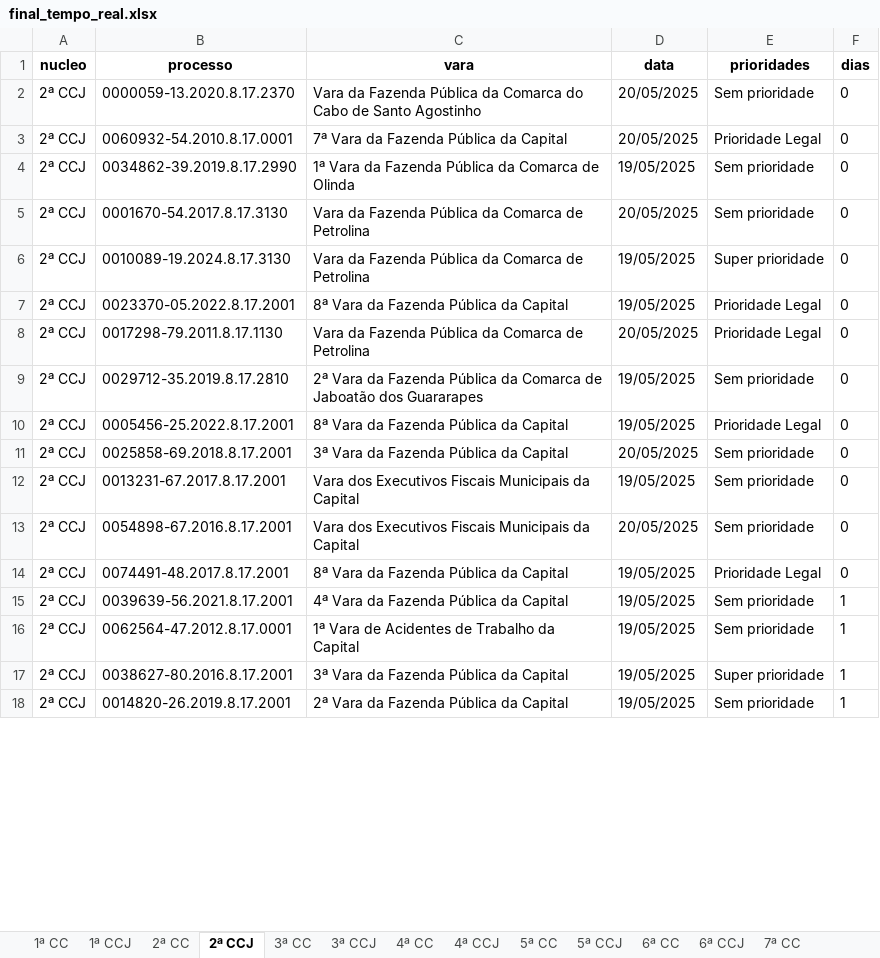
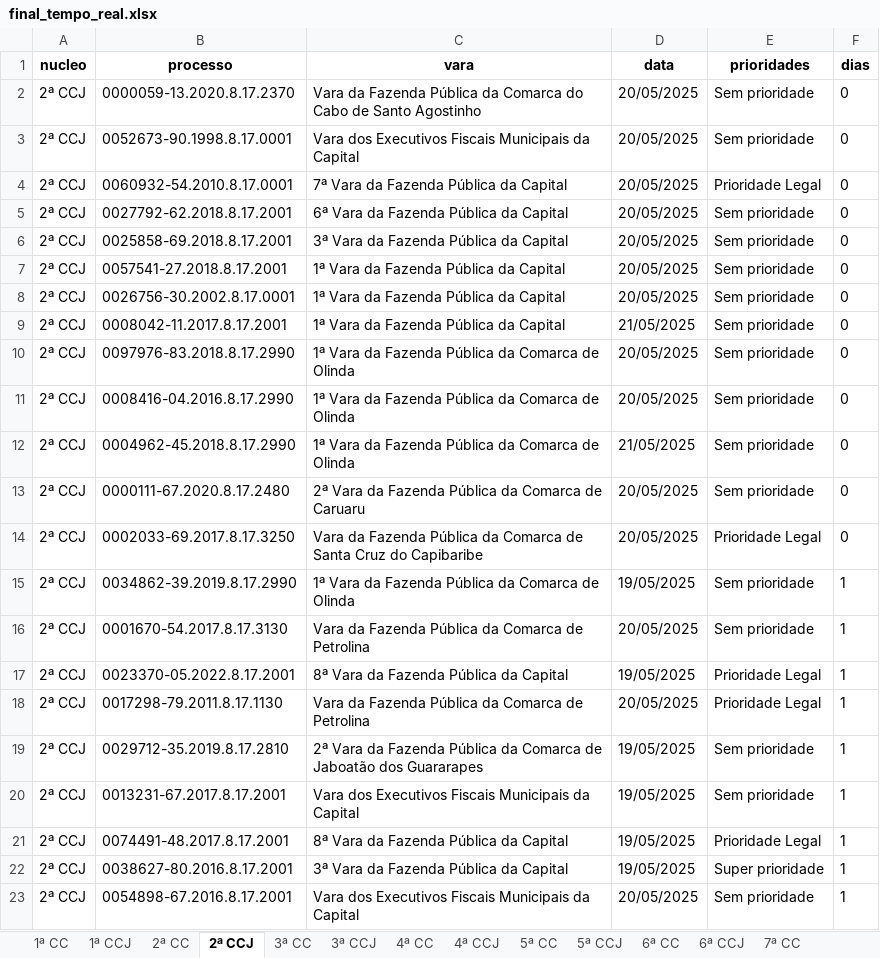
Before and after one commit to Fasri/analise_de, an Excel workbook: final_tempo_real.xlsx, sheet 2ª CCJ, drawn as a sheet; only a part is shown; values as stored, in another font and other column widths than the file's, no borders; removed rows and columns are numbered as before the commit, all else as after; the diff covers the shown part only; the diff names each change by its address in the sheet, - before the commit and + after, or states it on an @@ line.

Commit message:
quantidade de processos

```diff
--- a/final_tempo_real.xlsx (sheet 2ª CCJ)
+++ b/final_tempo_real.xlsx (sheet 2ª CCJ)
+row 3: 2ª CCJ | 0052673-90.1998.8.17.0001 | Vara dos Executivos Fiscais Municipais da Capital | 20/05/2025 | Sem prioridade | 0
-row 4: 2ª CCJ | 0034862-39.2019.8.17.2990 | 1ª Vara da Fazenda Pública da Comarca de Olinda | 19/05/2025 | Sem prioridade | 0
-B5 (processo): 0001670-54.2017.8.17.3130
+B5 (processo): 0027792-62.2018.8.17.2001
-C5 (vara): Vara da Fazenda Pública da Comarca de Petrolina
+C5 (vara): 6ª Vara da Fazenda Pública da Capital
-row 6: 2ª CCJ | 0010089-19.2024.8.17.3130 | Vara da Fazenda Pública da Comarca de Petrolina | 19/05/2025 | Super prioridade | 0
-row 7: 2ª CCJ | 0023370-05.2022.8.17.2001 | 8ª Vara da Fazenda Pública da Capital | 19/05/2025 | Prioridade Legal | 0
-row 8: 2ª CCJ | 0017298-79.2011.8.17.1130 | Vara da Fazenda Pública da Comarca de Petrolina | 20/05/2025 | Prioridade Legal | 0
-row 9: 2ª CCJ | 0029712-35.2019.8.17.2810 | 2ª Vara da Fazenda Pública da Comarca de Jaboatão dos Guararapes | 19/05/2025 | Sem prioridade | 0
-row 10: 2ª CCJ | 0005456-25.2022.8.17.2001 | 8ª Vara da Fazenda Pública da Capital | 19/05/2025 | Prioridade Legal | 0
+row 7: 2ª CCJ | 0057541-27.2018.8.17.2001 | 1ª Vara da Fazenda Pública da Capital | 20/05/2025 | Sem prioridade | 0
+row 8: 2ª CCJ | 0026756-30.2002.8.17.0001 | 1ª Vara da Fazenda Pública da Capital | 20/05/2025 | Sem prioridade | 0
+row 9: 2ª CCJ | 0008042-11.2017.8.17.2001 | 1ª Vara da Fazenda Pública da Capital | 21/05/2025 | Sem prioridade | 0
+row 10: 2ª CCJ | 0097976-83.2018.8.17.2990 | 1ª Vara da Fazenda Pública da Comarca de Olinda | 20/05/2025 | Sem prioridade | 0
+row 11: 2ª CCJ | 0008416-04.2016.8.17.2990 | 1ª Vara da Fazenda Pública da Comarca de Olinda | 20/05/2025 | Sem prioridade | 0
+row 12: 2ª CCJ | 0004962-45.2018.8.17.2990 | 1ª Vara da Fazenda Pública da Comarca de Olinda | 21/05/2025 | Sem prioridade | 0
+row 13: 2ª CCJ | 0000111-67.2020.8.17.2480 | 2ª Vara da Fazenda Pública da Comarca de Caruaru | 20/05/2025 | Sem prioridade | 0
+row 14: 2ª CCJ | 0002033-69.2017.8.17.3250 | Vara da Fazenda Pública da Comarca de Santa Cruz do Capibaribe | 20/05/2025 | Prioridade Legal | 0
+row 15: 2ª CCJ | 0034862-39.2019.8.17.2990 | 1ª Vara da Fazenda Pública da Comarca de Olinda | 19/05/2025 | Sem prioridade | 1
+row 16: 2ª CCJ | 0001670-54.2017.8.17.3130 | Vara da Fazenda Pública da Comarca de Petrolina | 20/05/2025 | Sem prioridade | 1
+row 17: 2ª CCJ | 0023370-05.2022.8.17.2001 | 8ª Vara da Fazenda Pública da Capital | 19/05/2025 | Prioridade Legal | 1
+row 18: 2ª CCJ | 0017298-79.2011.8.17.1130 | Vara da Fazenda Pública da Comarca de Petrolina | 20/05/2025 | Prioridade Legal | 1
+row 19: 2ª CCJ | 0029712-35.2019.8.17.2810 | 2ª Vara da Fazenda Pública da Comarca de Jaboatão dos Guararapes | 19/05/2025 | Sem prioridade | 1
-F20 (dias): 0
+F20 (dias): 1
-row 13: 2ª CCJ | 0054898-67.2016.8.17.2001 | Vara dos Executivos Fiscais Municipais da Capital | 20/05/2025 | Sem prioridade | 0
-F21 (dias): 0
+F21 (dias): 1
-row 15: 2ª CCJ | 0039639-56.2021.8.17.2001 | 4ª Vara da Fazenda Pública da Capital | 19/05/2025 | Sem prioridade | 1
-row 16: 2ª CCJ | 0062564-47.2012.8.17.0001 | 1ª Vara de Acidentes de Trabalho da Capital | 19/05/2025 | Sem prioridade | 1
-B23 (processo): 0014820-26.2019.8.17.2001
+B23 (processo): 0054898-67.2016.8.17.2001
-C23 (vara): 2ª Vara da Fazenda Pública da Capital
+C23 (vara): Vara dos Executivos Fiscais Municipais da Capital
-D23 (data): 19/05/2025
+D23 (data): 20/05/2025
```
Also changed, not shown: 59 added rows, 63 removed rows and 170 edited cells elsewhere in this sheet, sheet CONSOLIDADO, sheet 1ª CC, sheet 6ª CC, sheet 7ª CC, sheet 2ª CC, sheet 5ª CC, 8 more sheets, 2 other files.
